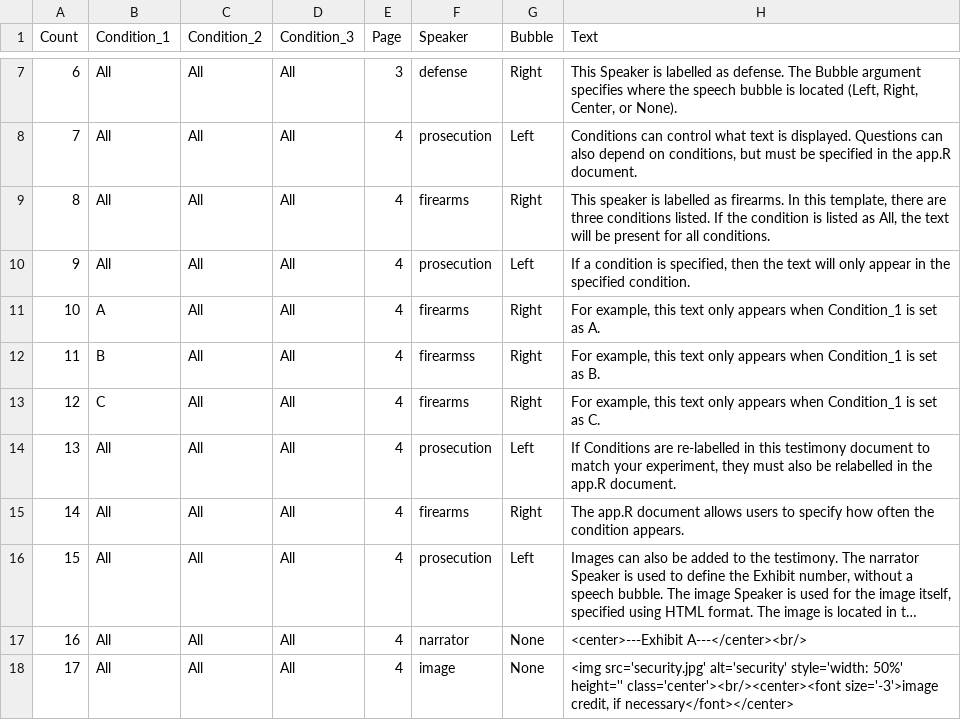
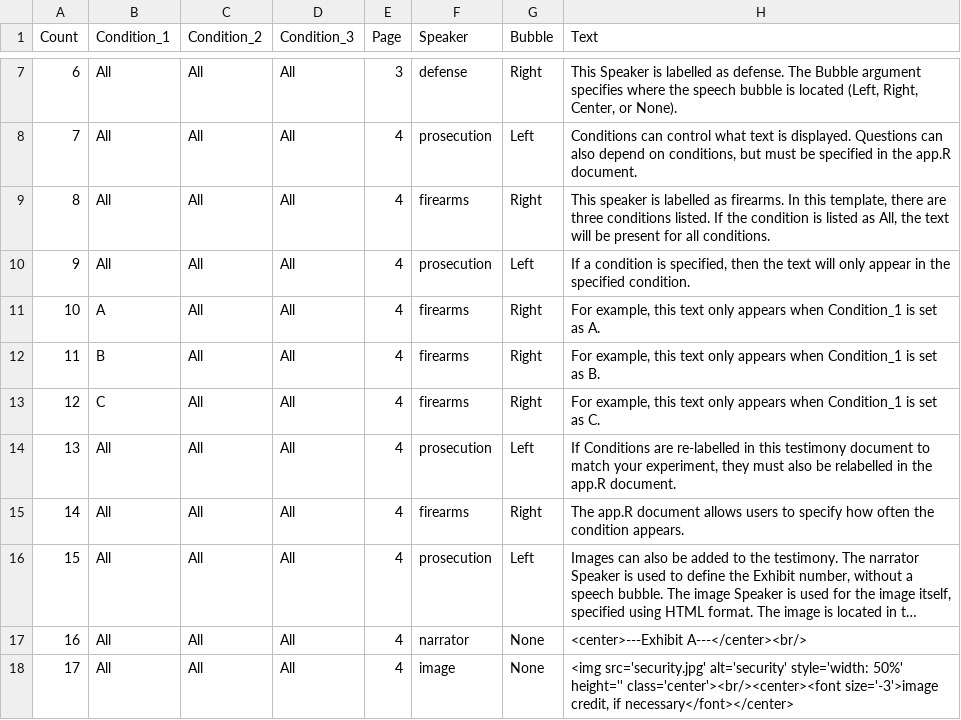
Before and after one commit to rachelesrogers/courtr, a CSV file: inst/Generic_App/Combined_Testimony.csv, drawn as a sheet; only a part is shown, gaps mark what is left out; long unchanged cells end in ….

```diff
--- a/inst/Generic_App/Combined_Testimony.csv
+++ b/inst/Generic_App/Combined_Testimony.csv
@@ -11,3 +11,3 @@ Count,Condition_1,Condition_2,Condition_3,Page,Speaker,Bubble,Text
 10,A,All,All,4,firearms,Right,"For example, this text only appears when Condition_1 is set as A."
-11,B,All,All,4,firearmss,Right,"For example, this text only appears when Condition_1 is set as B."
+11,B,All,All,4,firearms,Right,"For example, this text only appears when Condition_1 is set as B."
 12,C,All,All,4,firearms,Right,"For example, this text only appears when Condition_1 is set as C."
```
Also changed, not shown: inst/Generic_App/Combined_Testimony_Formatted.csv, 1 other file.
